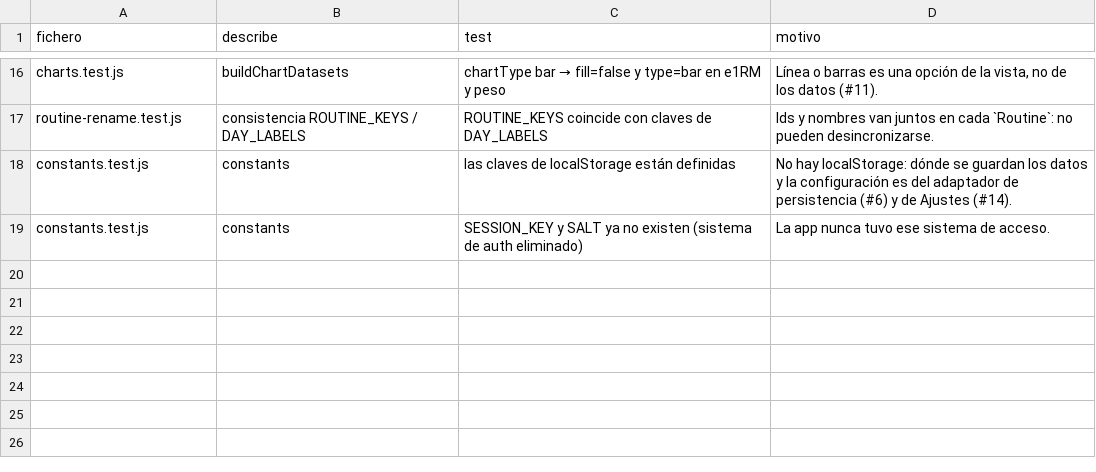
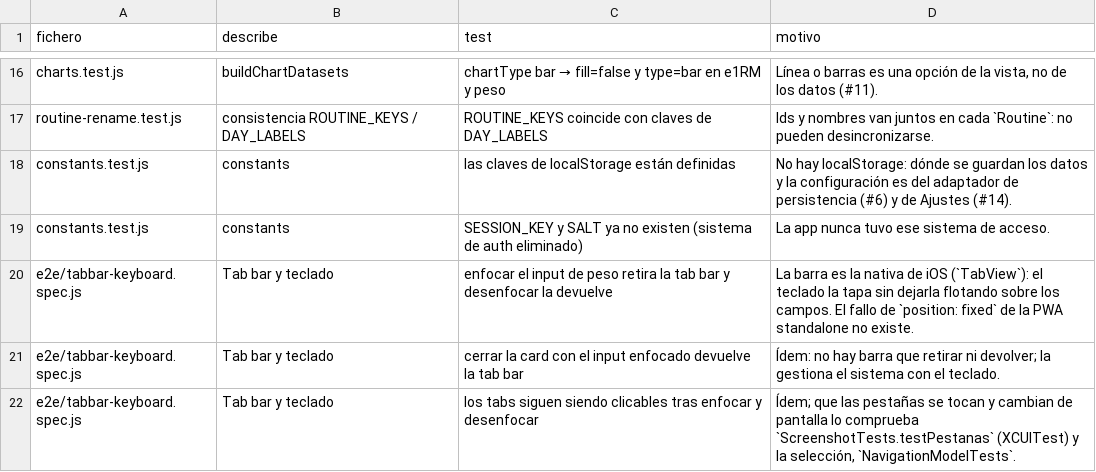
Before and after one commit to carcaret/gym-companion-ios, a TSV file: docs/pwa-tests-no-aplican.tsv, drawn as a sheet; only a part is shown, gaps mark what is left out.

```diff
--- a/docs/pwa-tests-no-aplican.tsv
+++ b/docs/pwa-tests-no-aplican.tsv
@@ -19 +19,4 @@ constants.test.js	constants	las claves de localStorage están definidas	No hay l
 constants.test.js	constants	SESSION_KEY y SALT ya no existen (sistema de auth eliminado)	La app nunca tuvo ese sistema de acceso.
+e2e/tabbar-keyboard.spec.js	Tab bar y teclado	enfocar el input de peso retira la tab bar y desenfocar la devuelve	La barra es la nativa de iOS (`TabView`): el teclado la tapa sin dejarla flotando sobre los campos. El fallo de `position: fixed` de la PWA standalone no existe.
+e2e/tabbar-keyboard.spec.js	Tab bar y teclado	cerrar la card con el input enfocado devuelve la tab bar	Ídem: no hay barra que retirar ni devolver; la gestiona el sistema con el teclado.
+e2e/tabbar-keyboard.spec.js	Tab bar y teclado	los tabs siguen siendo clicables tras enfocar y desenfocar	Ídem; que las pestañas se tocan y cambian de pantalla lo comprueba `ScreenshotTests.testPestanas` (XCUITest) y la selección, `NavigationModelTests`.
```
Also changed, not shown: 11 other files.
